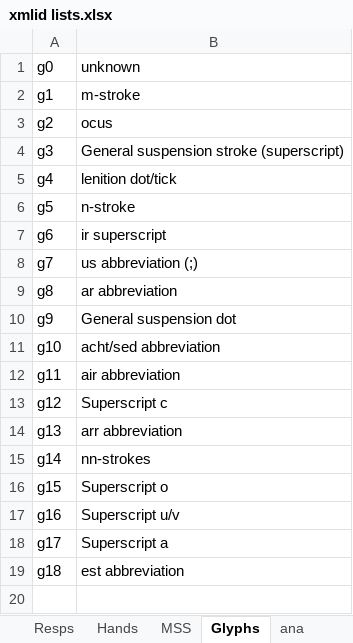
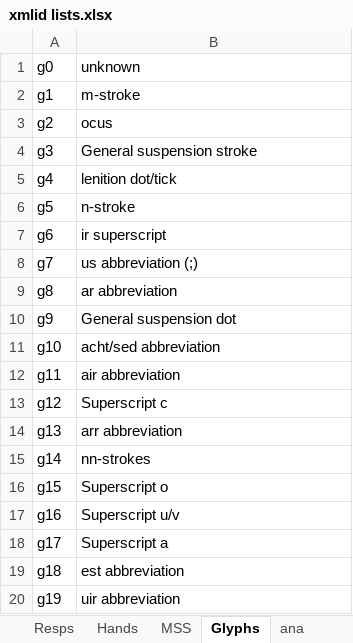
Before and after one commit to steviebarrett/faclair-manuscripts-1, an Excel workbook: xmlid lists.xlsx, sheet Glyphs, drawn as a sheet; values as stored, in another font and other column widths than the file's, no borders; the diff names each change by its address in the sheet, - before the commit and + after, or states it on an @@ line.

```diff
--- a/xmlid lists.xlsx (sheet Glyphs)
+++ b/xmlid lists.xlsx (sheet Glyphs)
-B4 (unknown): General suspension stroke (superscript)
+B4 (unknown): General suspension stroke
+row 20: g19 | uir abbreviation
```
Also changed, not shown: 5 other files.
